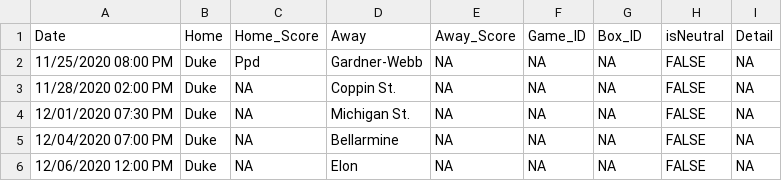
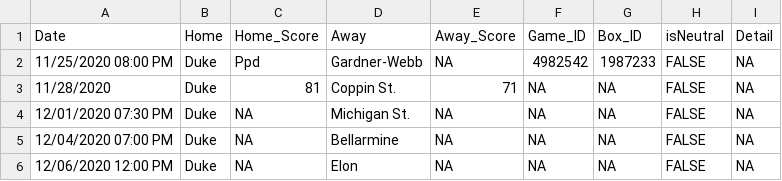
Before and after one commit to JackLich10/NCAA_Lineup, a CSV file: data/2020-21/schedule.csv, drawn as a sheet; only a part is shown.

```diff
--- a/data/2020-21/schedule.csv
+++ b/data/2020-21/schedule.csv
@@ -1,4 +1,4 @@
 Date,Home,Home_Score,Away,Away_Score,Game_ID,Box_ID,isNeutral,Detail
-11/25/2020 08:00 PM,Duke,Ppd,Gardner-Webb,NA,NA,NA,FALSE,NA
-11/28/2020 02:00 PM,Duke,NA,Coppin St.,NA,NA,NA,FALSE,NA
+11/25/2020 08:00 PM,Duke,Ppd,Gardner-Webb,NA,4982542,1987233,FALSE,NA
+11/28/2020,Duke,81,Coppin St.,71,NA,NA,FALSE,NA
 12/01/2020 07:30 PM,Duke,NA,Michigan St.,NA,NA,NA,FALSE,NA
```
Also changed, not shown: 1 other file.
